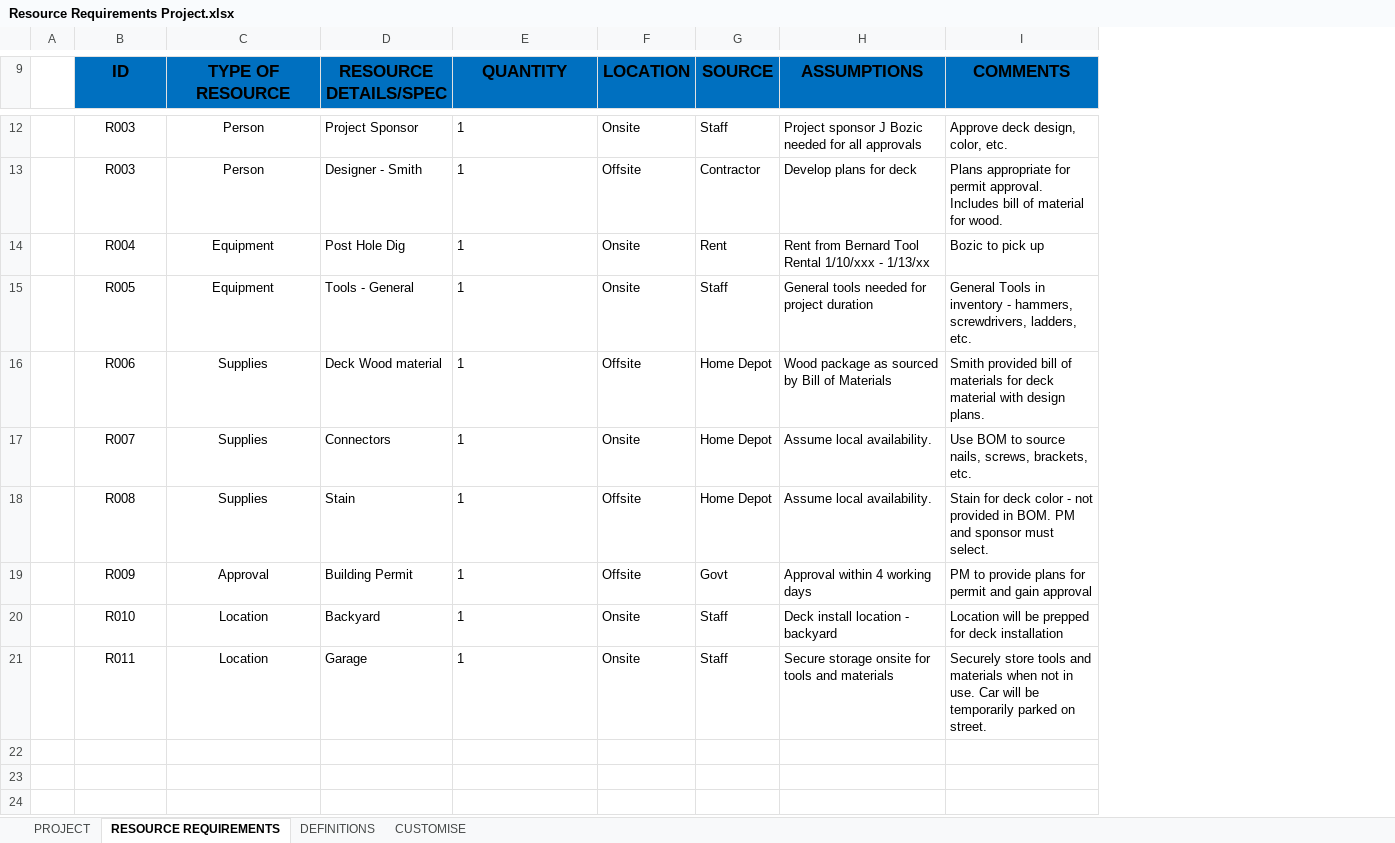
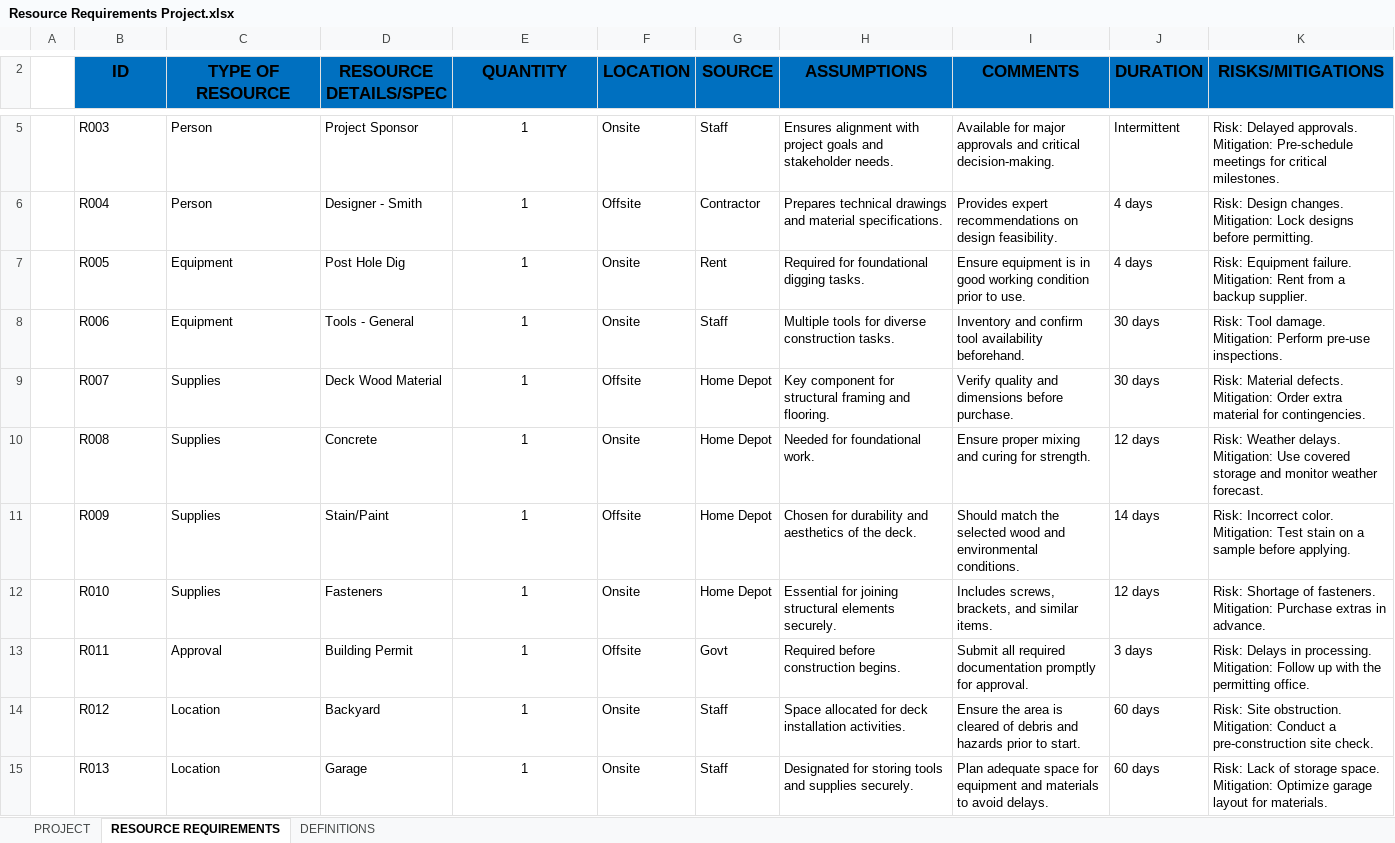
Before and after one commit to RyanJTalbot/MSDS, an Excel workbook: Electives-9credits/Project Management/Foundations and Initiation/Wk4/Resource Requirements Project.xlsx, sheet RESOURCE REQUIREMENTS, drawn as a sheet; only a part is shown, gaps mark what is left out; values as stored, in another font and other column widths than the file's, no borders; charts and pictures not drawn; removed rows and columns are numbered as before the commit, all else as after; the diff covers the shown part only; the diff names each change by its address in the sheet, - before the commit and + after, or states it on an @@ line.

```diff
--- a/Electives-9credits/Project Management/Foundations and Initiation/Wk4/Resource Requirements Project.xlsx (sheet RESOURCE REQUIREMENTS)
+++ b/Electives-9credits/Project Management/Foundations and Initiation/Wk4/Resource Requirements Project.xlsx (sheet RESOURCE REQUIREMENTS)
-sheet tab: CUSTOMISE
-column H (ASSUMPTIONS), rows 12-21: Project sponsor J Bozic needed for all approvals | Develop plans for deck | Rent from Bernard Tool Rental 1/10/xxx - 1/13/xx | General tools needed for project duration | Wood package as sourced by Bill of Materials | Assume local availability. | Assume local availability. | Approval within 4 working days | Deck install location - backyard | Secure storage onsite for tools and materials
-column I (COMMENTS), rows 12-21: Approve deck design, color, etc. | Plans appropriate for permit approval. Includes bill of material for wood. | Bozic to pick up | General Tools in inventory - hammers, screwdrivers, ladders, etc. | Smith provided bill of materials for deck material with design plans. | Use BOM to source nails, screws, brackets, etc. | Stain for deck color - not provided in BOM. PM and sponsor must select. | PM to provide plans for permit and gain approval | Location will be prepped for deck installation | Securely store tools and materials when not in use. Car will be temporarily parked on street.
+column H (ASSUMPTIONS), rows 5-11: Ensures alignment with project goals and stakeholder needs. | Prepares technical drawings and material specifications. | Required for foundational digging tasks. | Multiple tools for diverse construction tasks. | Key component for structural framing and flooring. | Needed for foundational work. | Chosen for durability and aesthetics of the deck.; rows 13-15: Required before construction begins. | Space allocated for deck installation activities. | Designated for storing tools and supplies securely.
+column I (COMMENTS), rows 5-11: Available for major approvals and critical decision-making. | Provides expert recommendations on design feasibility. | Ensure equipment is in good working condition prior to use. | Inventory and confirm tool availability beforehand. | Verify quality and dimensions before purchase. | Ensure proper mixing and curing for strength. | Should match the selected wood and environmental conditions.; rows 13-15: Submit all required documentation promptly for approval. | Ensure the area is cleared of debris and hazards prior to start. | Plan adequate space for equipment and materials to avoid delays.
+column J (DURATION), rows 5-11: Intermittent | 4 days | 4 days | 30 days | 30 days | 12 days | 14 days; rows 13-15: 3 days | 60 days | 60 days
+column K (RISKS/MITIGATIONS), rows 5-11: Risk: Delayed approvals. Mitigation: Pre-schedule meetings for critical milestones. | Risk: Design changes. Mitigation: Lock designs before permitting. | Risk: Equipment failure. Mitigation: Rent from a backup supplier. | Risk: Tool damage. Mitigation: Perform pre-use inspections. | Risk: Material defects. Mitigation: Order extra material for contingencies. | Risk: Weather delays. Mitigation: Use covered storage and monitor weather forecast. | Risk: Incorrect color. Mitigation: Test stain on a sample before applying.; rows 13-15: Risk: Delays in processing. Mitigation: Follow up with the permitting office. | Risk: Site obstruction. Mitigation: Conduct a pre-construction site check. | Risk: Lack of storage space. Mitigation: Optimize garage layout for materials.
-B5:C11 alignment: center
+B5:C11 alignment: left
-E5:E11 alignment: left
+E5:E11 alignment: center
-B6 (ID): R003
+B6 (ID): R004
-B7 (ID): R004
+B7 (ID): R005
-B8 (ID): R005
+B8 (ID): R006
-B9 (ID): R006
+B9 (ID): R007
-D9 (RESOURCE DETAILS/SPEC): Deck Wood material
+D9 (RESOURCE DETAILS/SPEC): Deck Wood Material
-B10 (ID): R007
+B10 (ID): R008
-D10 (RESOURCE DETAILS/SPEC): Connectors
+D10 (RESOURCE DETAILS/SPEC): Concrete
-B11 (ID): R008
+B11 (ID): R009
-D11 (RESOURCE DETAILS/SPEC): Stain
+D11 (RESOURCE DETAILS/SPEC): Stain/Paint
+row 12:  | R010 | Supplies | Fasteners | 1 | Onsite | Home Depot | Essential for joining structural elements securely. | Includes screws, brackets, and similar items. | 12 days | Risk: Shortage of fasteners. Mitigation: Purchase extras in advance.
-B13 (ID): R009
+B13 (ID): R011
-B13:C15 alignment: center
+B13:C15 alignment: left
-E13:E15 alignment: left
+E13:E15 alignment: center
-B14 (ID): R010
+B14 (ID): R012
-B15 (ID): R011
+B15 (ID): R013
```
Also changed, not shown: 7 removed rows and cell formats elsewhere in this sheet, sheet PROJECT, sheet DEFINITIONS, charts or pictures, 4 other files.
